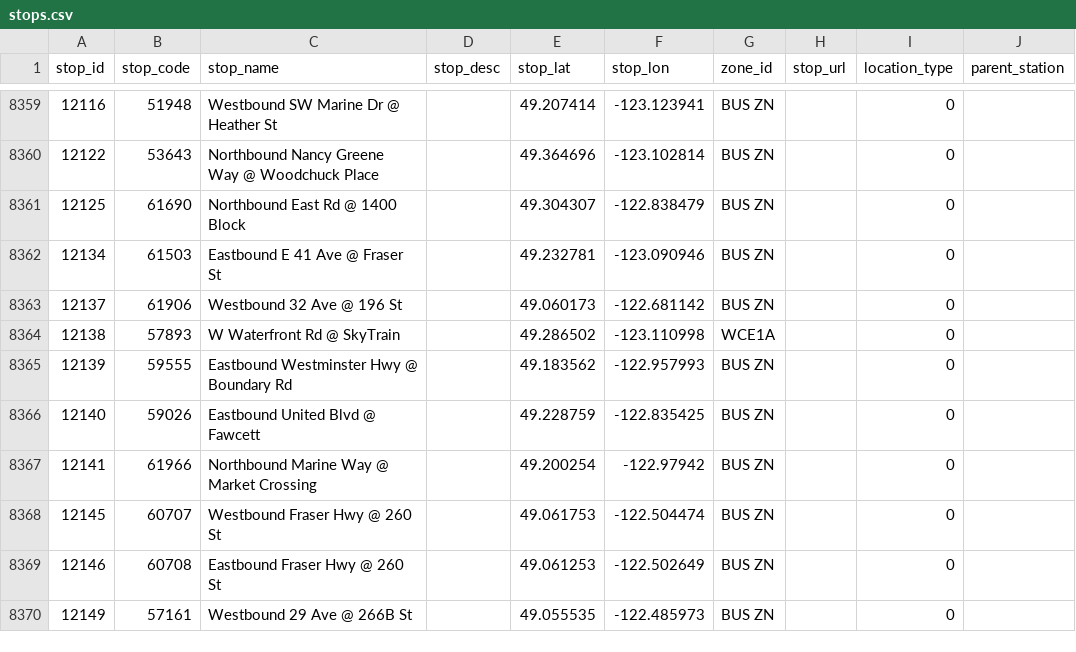
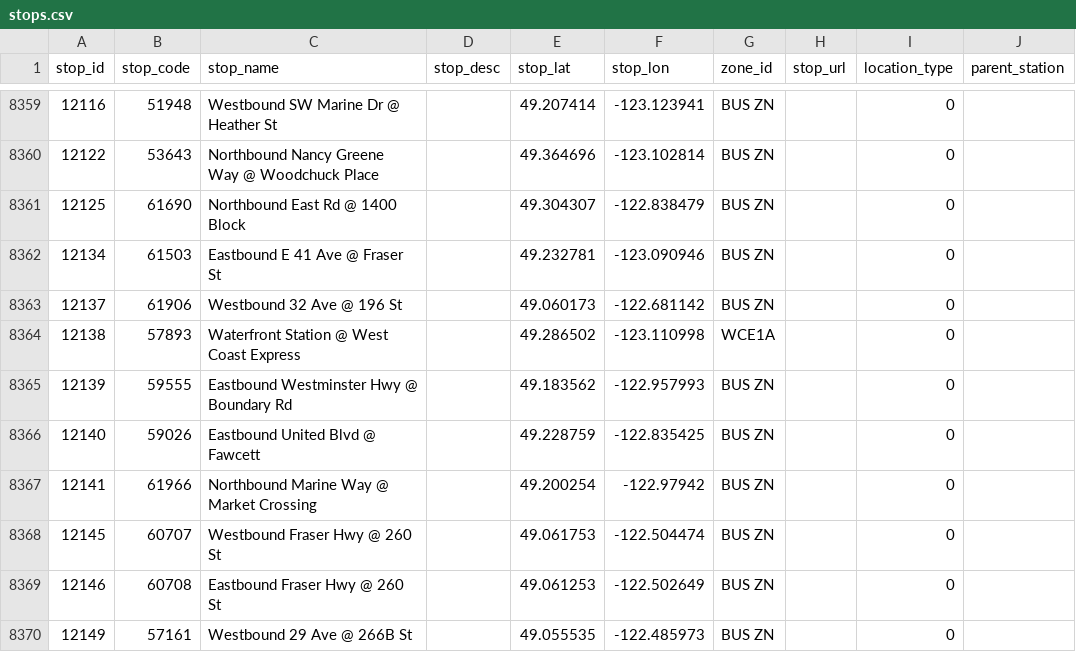
Before and after one commit to carsonyl/translink-derived-datasets, a CSV file: datasets/stops.csv, drawn as a sheet; only a part is shown, gaps mark what is left out; the diff covers the shown part only.

Commit message:
Stops 2020-11-06.

```diff
--- a/datasets/stops.csv
+++ b/datasets/stops.csv
@@ -8363,3 +8363,3 @@ stop_id,stop_code,stop_name,stop_desc,stop_lat,stop_lon,zone_id,stop_url,locatio
 12137,61906,Westbound 32 Ave @ 196 St,,49.060173,-122.681142,BUS ZN,,0,
-12138,57893,W Waterfront Rd @ SkyTrain,,49.286502,-123.110998,WCE1A,,0,
+12138,57893,Waterfront Station @ West Coast Express,,49.286502,-123.110998,WCE1A,,0,
 12139,59555,Eastbound Westminster Hwy @ Boundary Rd,,49.183562,-122.957993,BUS ZN,,0,
```
Also changed, not shown: 2 added rows, 2 removed rows and 2 edited cells elsewhere in this file, 1 other file.
